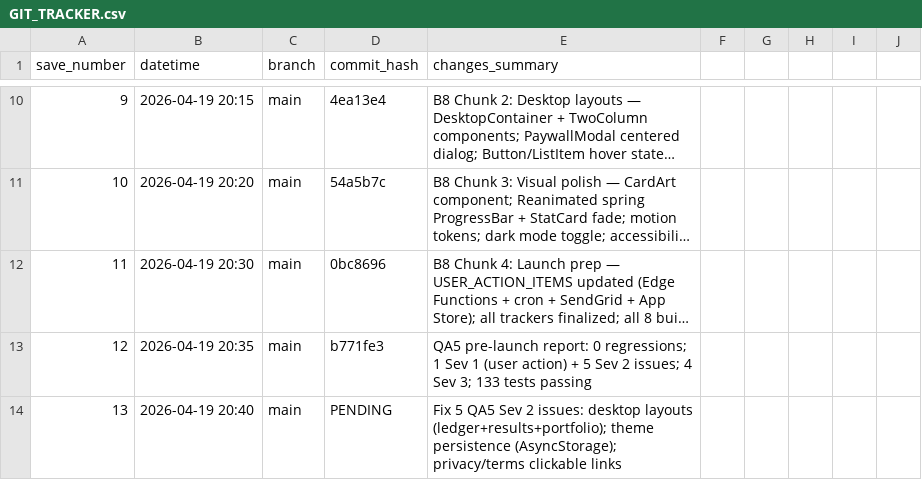
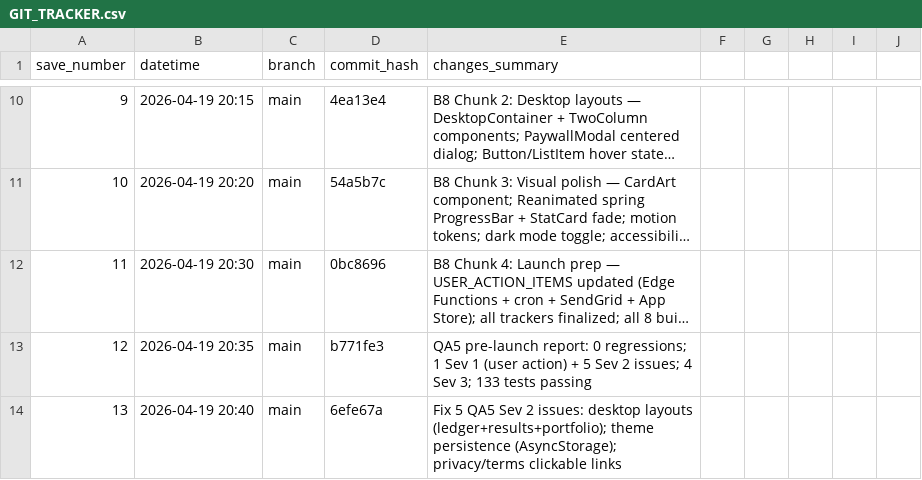
Before and after one commit to boozinix/UltimateCardScout, a CSV file: GIT_TRACKER.csv, drawn as a sheet; only a part is shown, gaps mark what is left out; long unchanged cells end in ….

```diff
--- a/GIT_TRACKER.csv
+++ b/GIT_TRACKER.csv
@@ -13,2 +13,2 @@ save_number,datetime,branch,commit_hash,changes_summary
 12,2026-04-19 20:35,main,b771fe3,QA5 pre-launch report: 0 regressions; 1 Sev 1 (user action) + 5 Sev 2 issues; 4 Sev 3; 133 tests passing
-13,2026-04-19 20:40,main,PENDING,Fix 5 QA5 Sev 2 issues: desktop layouts (ledger+results+portfolio); theme persistence (AsyncStorage); privacy/terms clickable links
+13,2026-04-19 20:40,main,6efe67a,Fix 5 QA5 Sev 2 issues: desktop layouts (ledger+results+portfolio); theme persistence (AsyncStorage); privacy/terms clickable links
```
